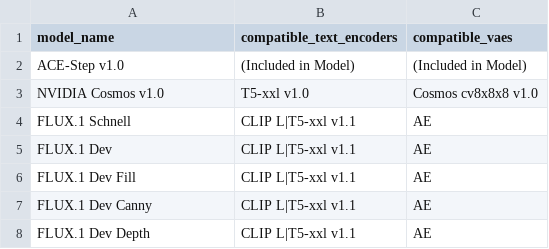
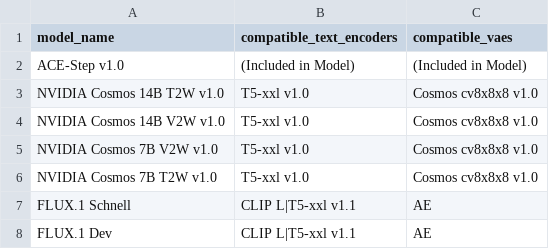
Before and after one commit to d4N-87/KSimply, a CSV file: scripts/data/model_compatibilities.csv, drawn as a sheet; only a part is shown; the shorter side is filled out with more unchanged rows.

Commit message:
Fixed NVIDIA Cosmos 14B and 7B model variants
Fixed NVIDIA Cosmos 14B T2W, 14B V2W, 7B T2W, and 7B V2W variants to base_models.csv, model_compatibilities.csv, and model_releases.csv with corresponding compatibility and release information. Updated ksimply.db to reflect these changes.

```diff
--- a/scripts/data/model_compatibilities.csv
+++ b/scripts/data/model_compatibilities.csv
@@ -2,3 +2,6 @@ model_name,compatible_text_encoders,compatible_vaes
 "ACE-Step v1.0","(Included in Model)","(Included in Model)"
-"NVIDIA Cosmos v1.0","T5-xxl v1.0","Cosmos cv8x8x8 v1.0"
+"NVIDIA Cosmos 14B T2W v1.0","T5-xxl v1.0","Cosmos cv8x8x8 v1.0"
+"NVIDIA Cosmos 14B V2W v1.0","T5-xxl v1.0","Cosmos cv8x8x8 v1.0"
+"NVIDIA Cosmos 7B V2W v1.0","T5-xxl v1.0","Cosmos cv8x8x8 v1.0"
+"NVIDIA Cosmos 7B T2W v1.0","T5-xxl v1.0","Cosmos cv8x8x8 v1.0"
 "FLUX.1 Schnell","CLIP L|T5-xxl v1.1","AE"
```
Also changed, not shown: scripts/data/base_models.csv, scripts/data/model_releases.csv, 1 other file.
